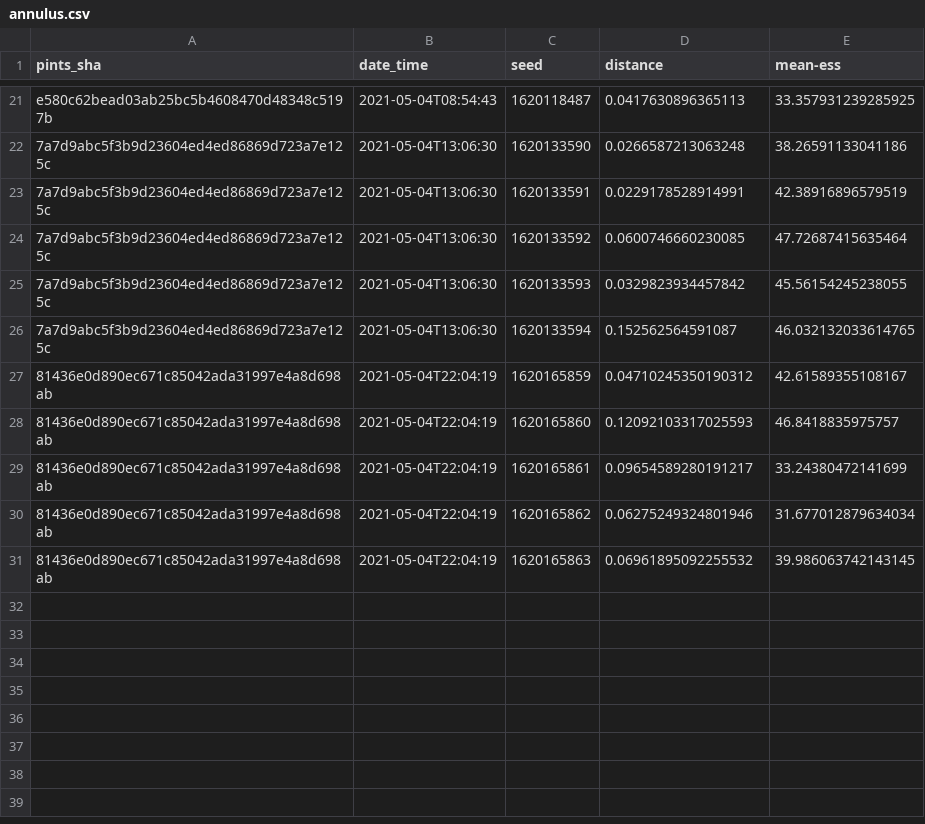
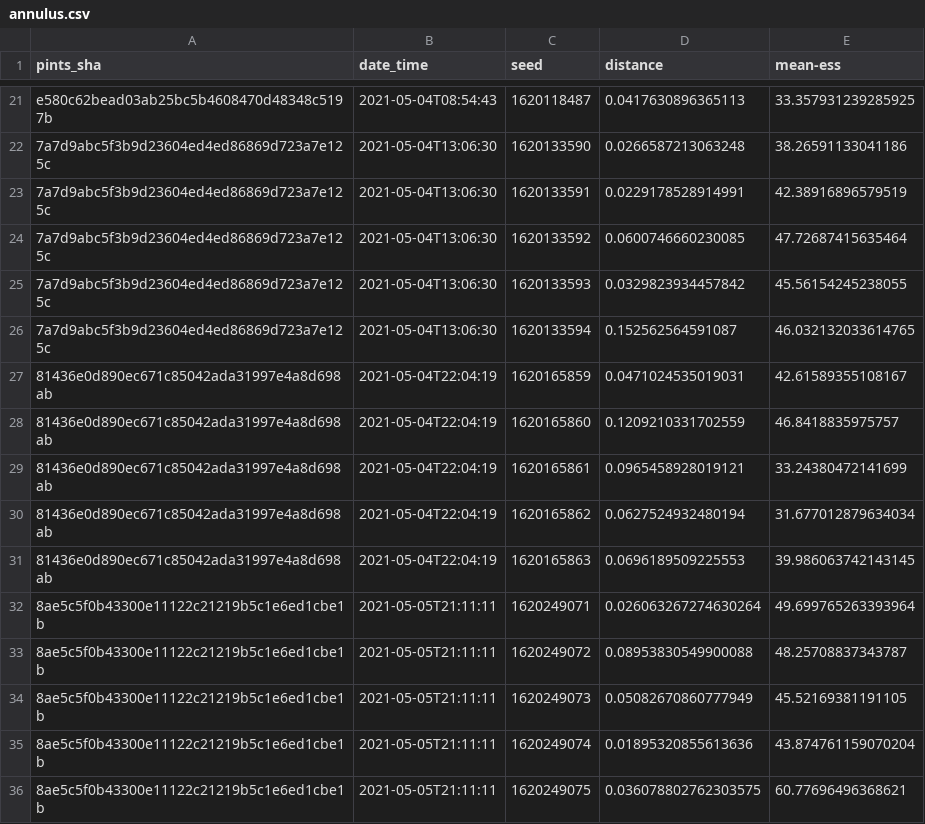
Before and after one commit to pints-team/functional-testing-2, a CSV file: data/haario_bardenet_acmc/annulus.csv, drawn as a sheet; only a part is shown, gaps mark what is left out.

```diff
--- a/data/haario_bardenet_acmc/annulus.csv
+++ b/data/haario_bardenet_acmc/annulus.csv
@@ -26,6 +26,11 @@ e580c62bead03ab25bc5b4608470d48348c5197b,2021-05-04T08:54:43,1620118487,0.041763
 7a7d9abc5f3b9d23604ed4ed86869d723a7e125c,2021-05-04T13:06:30,1620133594,0.152562564591087,46.032132033614765
-81436e0d890ec671c85042ada31997e4a8d698ab,2021-05-04T22:04:19,1620165859,0.04710245350190312,42.61589355108167
-81436e0d890ec671c85042ada31997e4a8d698ab,2021-05-04T22:04:19,1620165860,0.12092103317025593,46.8418835975757
-81436e0d890ec671c85042ada31997e4a8d698ab,2021-05-04T22:04:19,1620165861,0.09654589280191217,33.24380472141699
-81436e0d890ec671c85042ada31997e4a8d698ab,2021-05-04T22:04:19,1620165862,0.06275249324801946,31.677012879634034
-81436e0d890ec671c85042ada31997e4a8d698ab,2021-05-04T22:04:19,1620165863,0.06961895092255532,39.986063742143145
+81436e0d890ec671c85042ada31997e4a8d698ab,2021-05-04T22:04:19,1620165859,0.0471024535019031,42.61589355108167
+81436e0d890ec671c85042ada31997e4a8d698ab,2021-05-04T22:04:19,1620165860,0.1209210331702559,46.8418835975757
+81436e0d890ec671c85042ada31997e4a8d698ab,2021-05-04T22:04:19,1620165861,0.0965458928019121,33.24380472141699
+81436e0d890ec671c85042ada31997e4a8d698ab,2021-05-04T22:04:19,1620165862,0.0627524932480194,31.677012879634034
+81436e0d890ec671c85042ada31997e4a8d698ab,2021-05-04T22:04:19,1620165863,0.0696189509225553,39.986063742143145
+8ae5c5f0b43300e11122c21219b5c1e6ed1cbe1b,2021-05-05T21:11:11,1620249071,0.026063267274630264,49.699765263393964
+8ae5c5f0b43300e11122c21219b5c1e6ed1cbe1b,2021-05-05T21:11:11,1620249072,0.08953830549900088,48.25708837343787
+8ae5c5f0b43300e11122c21219b5c1e6ed1cbe1b,2021-05-05T21:11:11,1620249073,0.05082670860777949,45.52169381191105
+8ae5c5f0b43300e11122c21219b5c1e6ed1cbe1b,2021-05-05T21:11:11,1620249074,0.01895320855613636,43.874761159070204
+8ae5c5f0b43300e11122c21219b5c1e6ed1cbe1b,2021-05-05T21:11:11,1620249075,0.036078802762303575,60.77696496368621
```
Also changed, not shown: data/differential_evolution/banana.csv, data/differential_evolution/two_dim_gaussian.csv, 15 other files.
